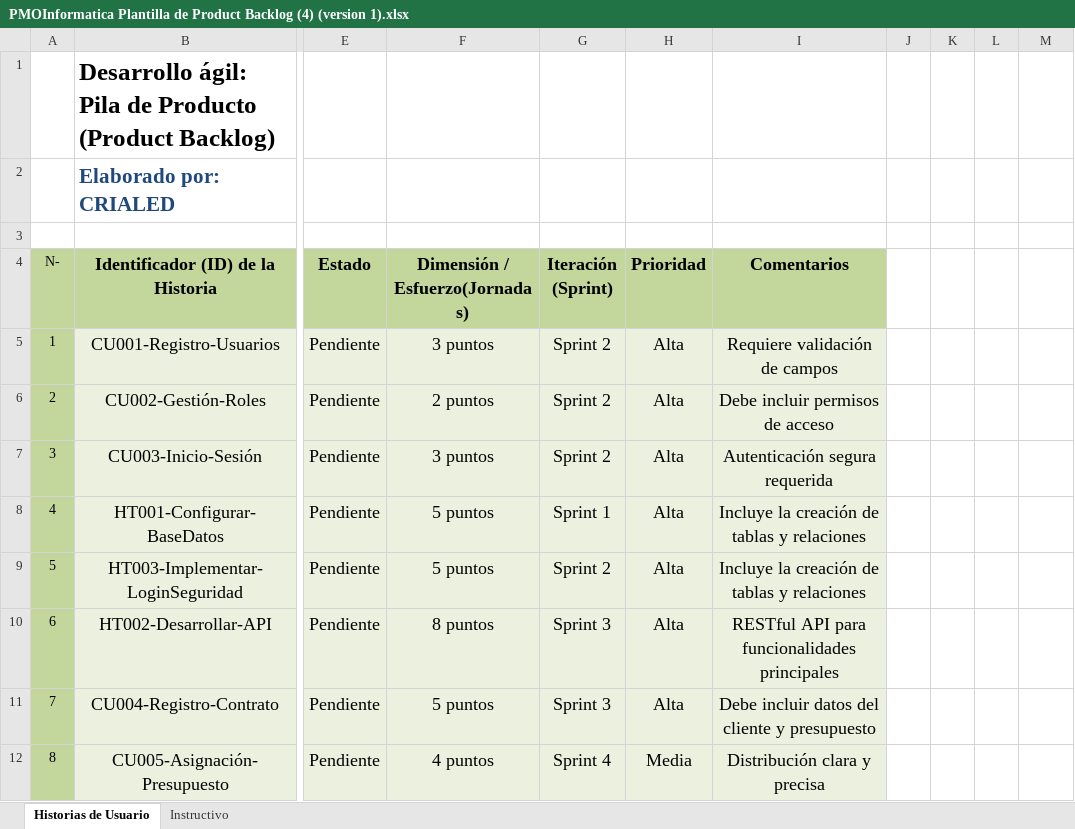
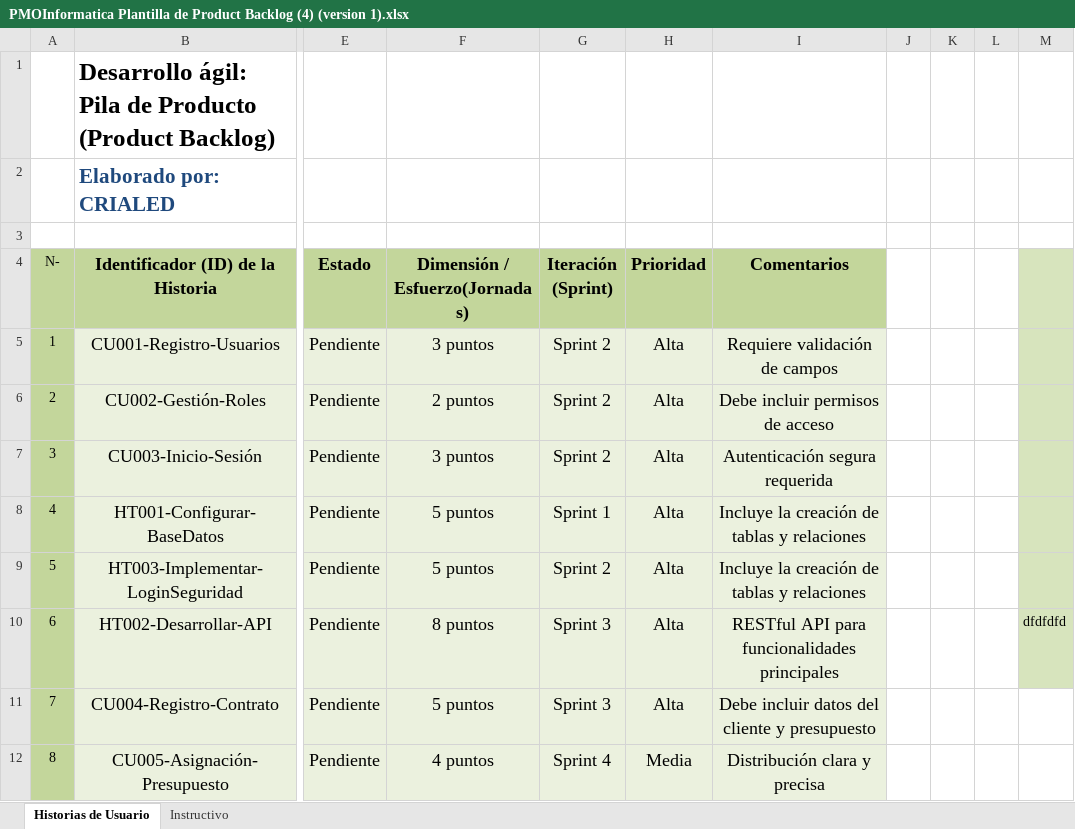
Before and after one commit to 319920ch/CRIALED---APLICACIONES-INFORM-TICAS-II, an Excel workbook: CRIALED/DOCUMENTOS/PMOInformatica Plantilla de Product Backlog (4) (version 1).xlsx, sheet Historias de Usuario, drawn as a sheet; only a part is shown, gaps mark what is left out; values as stored, in another font and other column widths than the file's, no borders; the diff names each change by its address in the sheet, - before the commit and + after, or states it on an @@ line.

Commit message:
Update PMOInformatica Plantilla de Product Backlog (4) (version 1).xlsx

```diff
--- a/CRIALED/DOCUMENTOS/PMOInformatica Plantilla de Product Backlog (4) (version 1).xlsx (sheet Historias de Usuario)
+++ b/CRIALED/DOCUMENTOS/PMOInformatica Plantilla de Product Backlog (4) (version 1).xlsx (sheet Historias de Usuario)
-M4:M10 fill: none
+M4:M10 fill: #D7E4BD
-M10: (empty)
+M10: dfdfdfd
```
